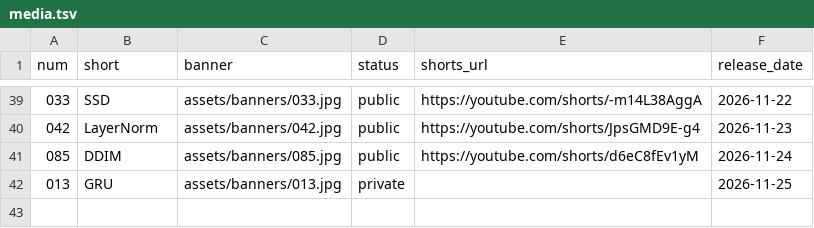
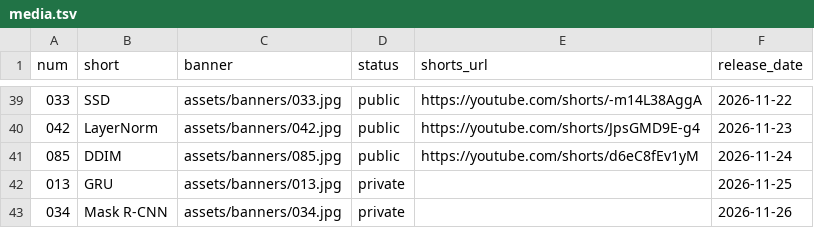
Before and after one commit to nadeemcite/research-papers, a TSV file: scripts/media.tsv, drawn as a sheet; only a part is shown, gaps mark what is left out; the diff names each change by its address in the sheet, - before the commit and + after, or states it on an @@ line.

```diff
--- a/scripts/media.tsv
+++ b/scripts/media.tsv
+row 43: 034 | Mask R-CNN | assets/banners/034.jpg | private |  | 2026-11-26
```
Also changed, not shown: 4 other files.
